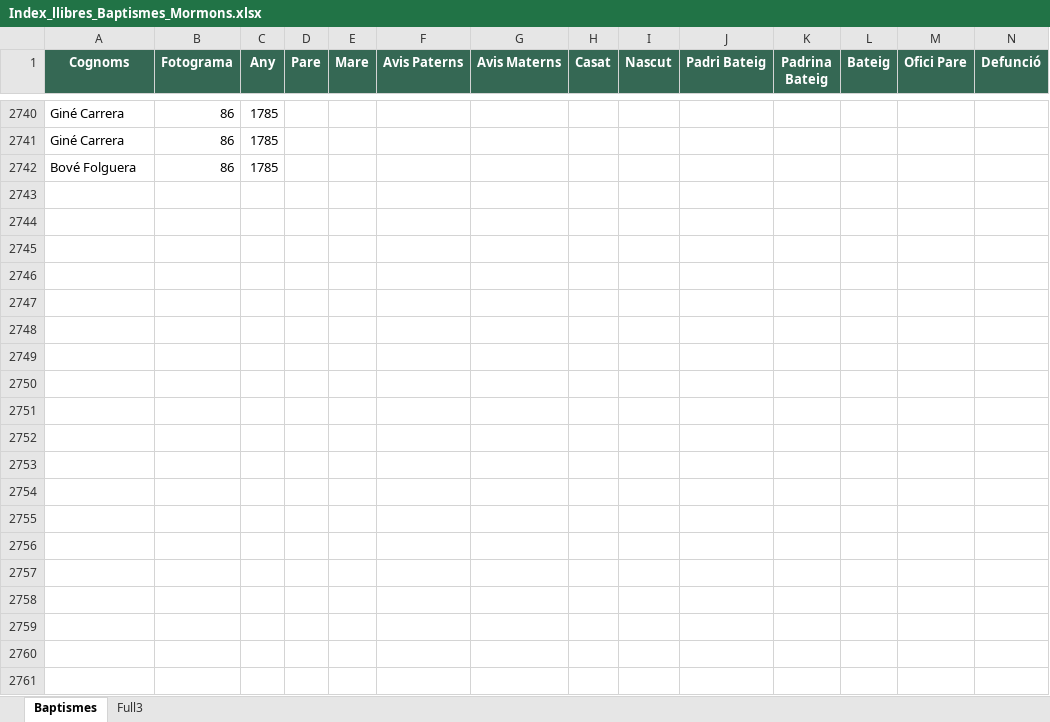
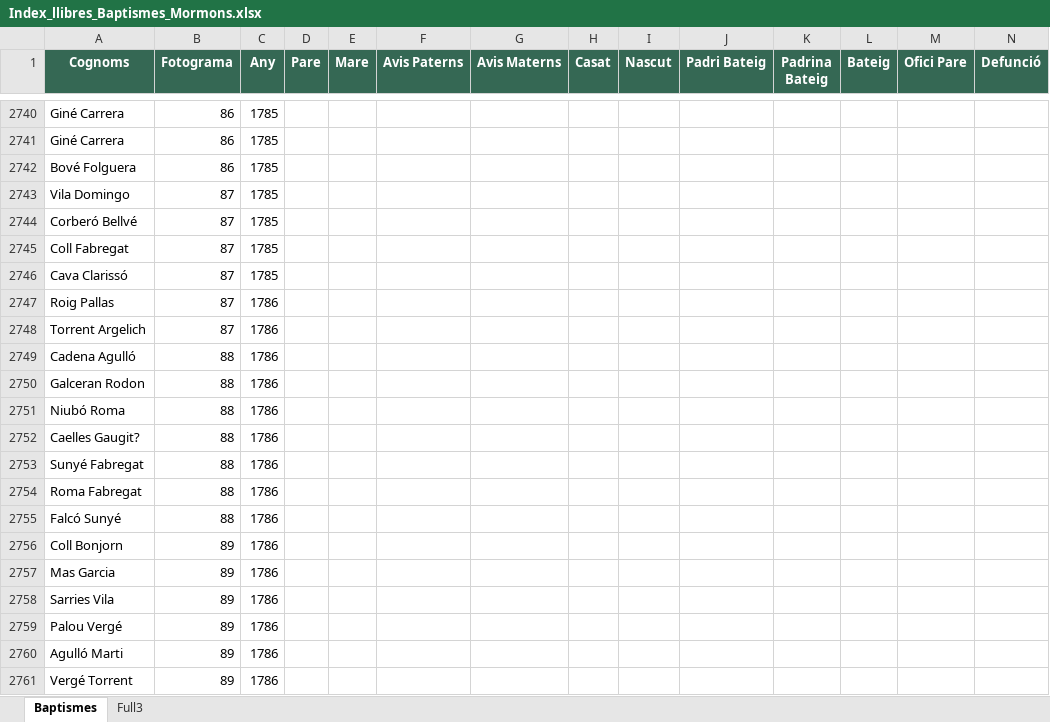
Before and after one commit to arbreFamiliar/DadesGenerals, an Excel workbook: Bisbats/Catalunya/Seu Urgell/Linyola/Sacraments/Baptismes/Excel/Index_llibres_Baptismes_Mormons.xlsx, sheet Baptismes, drawn as a sheet; only a part is shown, gaps mark what is left out; values as stored, in another font and other column widths than the file's, no borders; rows hold the shown columns only; the diff covers the shown part only; the diff names each change by its address in the sheet, - before the commit and + after, or states it on an @@ line.

Commit message:
afegint dades imatges mormons

```diff
--- a/Bisbats/Catalunya/Seu Urgell/Linyola/Sacraments/Baptismes/Excel/Index_llibres_Baptismes_Mormons.xlsx (sheet Baptismes)
+++ b/Bisbats/Catalunya/Seu Urgell/Linyola/Sacraments/Baptismes/Excel/Index_llibres_Baptismes_Mormons.xlsx (sheet Baptismes)
+row 2743: Vila Domingo | 87 | 1785
+row 2744: Corberó Bellvé | 87 | 1785
+row 2745: Coll Fabregat | 87 | 1785
+row 2746: Cava Clarissó | 87 | 1785
+row 2747: Roig Pallas | 87 | 1786
+row 2748: Torrent Argelich | 87 | 1786
+row 2749: Cadena Agulló | 88 | 1786
+row 2750: Galceran Rodon | 88 | 1786
+row 2751: Niubó Roma | 88 | 1786
+row 2752: Caelles Gaugit? | 88 | 1786
+row 2753: Sunyé Fabregat | 88 | 1786
+row 2754: Roma Fabregat | 88 | 1786
+row 2755: Falcó Sunyé | 88 | 1786
+row 2756: Coll Bonjorn | 89 | 1786
+row 2757: Mas Garcia | 89 | 1786
+row 2758: Sarries Vila | 89 | 1786
+row 2759: Palou Vergé | 89 | 1786
+row 2760: Agulló Marti | 89 | 1786
+row 2761: Vergé Torrent | 89 | 1786
```
Also changed, not shown: 138 added rows elsewhere in this sheet.
